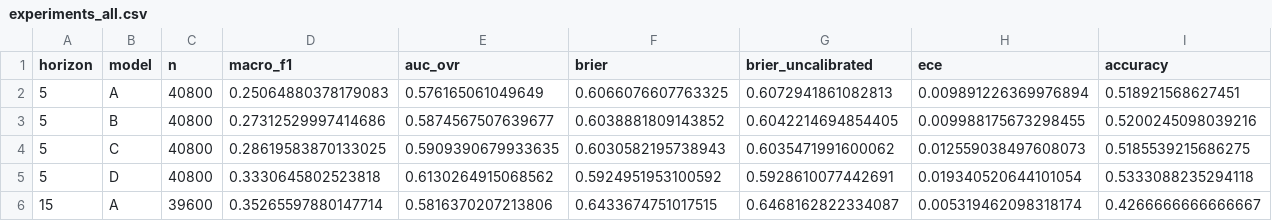
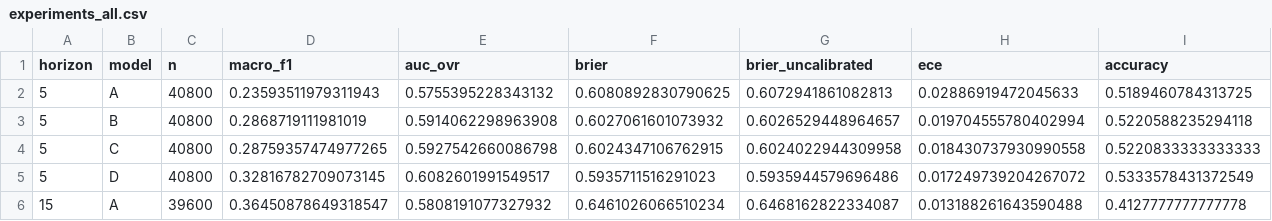
Before and after one commit to Aswinmuthalraju/FLASH, a CSV file: reports/experiments_all.csv, drawn as a sheet; only a part is shown; the diff covers the shown part only.

```diff
--- a/reports/experiments_all.csv
+++ b/reports/experiments_all.csv
@@ -1,6 +1,6 @@
 horizon,model,n,macro_f1,auc_ovr,brier,brier_uncalibrated,ece,accuracy
-5,A,40800,0.25064880378179083,0.576165061049649,0.6066076607763325,0.6072941861082813,0.009891226369976894,0.518921568627451
-5,B,40800,0.27312529997414686,0.5874567507639677,0.6038881809143852,0.6042214694854405,0.009988175673298455,0.5200245098039216
-5,C,40800,0.28619583870133025,0.5909390679933635,0.6030582195738943,0.6035471991600062,0.012559038497608073,0.5185539215686275
-5,D,40800,0.3330645802523818,0.6130264915068562,0.5924951953100592,0.5928610077442691,0.019340520644101054,0.5333088235294118
-15,A,39600,0.35265597880147714,0.5816370207213806,0.6433674751017515,0.6468162822334087,0.005319462098318174,0.4266666666666667
+5,A,40800,0.23593511979311943,0.5755395228343132,0.6080892830790625,0.6072941861082813,0.02886919472045633,0.5189460784313725
+5,B,40800,0.2868719111981019,0.5914062298963908,0.6027061601073932,0.6026529448964657,0.019704555780402994,0.5220588235294118
+5,C,40800,0.28759357474977265,0.5927542660086798,0.6024347106762915,0.6024022944309958,0.018430737930990558,0.5220833333333333
+5,D,40800,0.32816782709073145,0.6082601991549517,0.5935711516291023,0.5935944579696486,0.017249739204267072,0.5333578431372549
+15,A,39600,0.36450878649318547,0.5808191077327932,0.6461026066510234,0.6468162822334087,0.013188261643590488,0.4127777777777778
```
Also changed, not shown: 41 edited cells elsewhere in this file, reports/ablation.csv, reports/backtest.csv, 26 other files.
